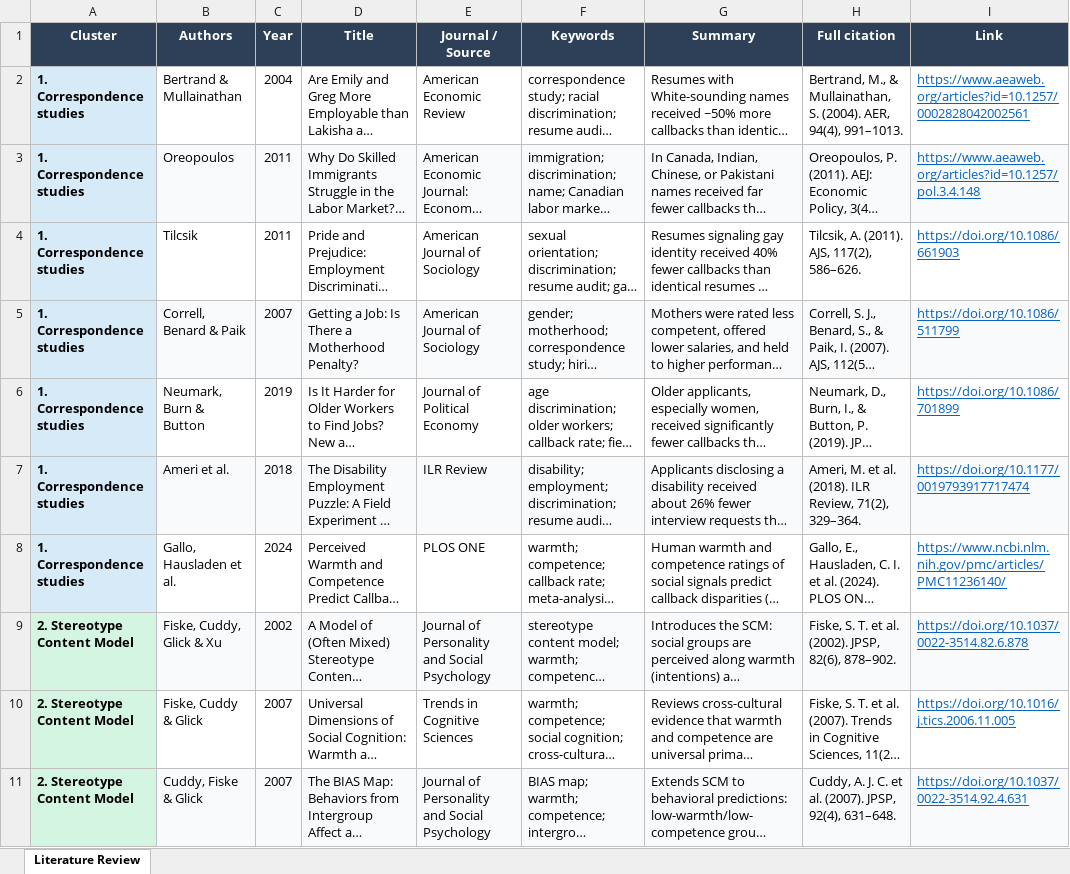
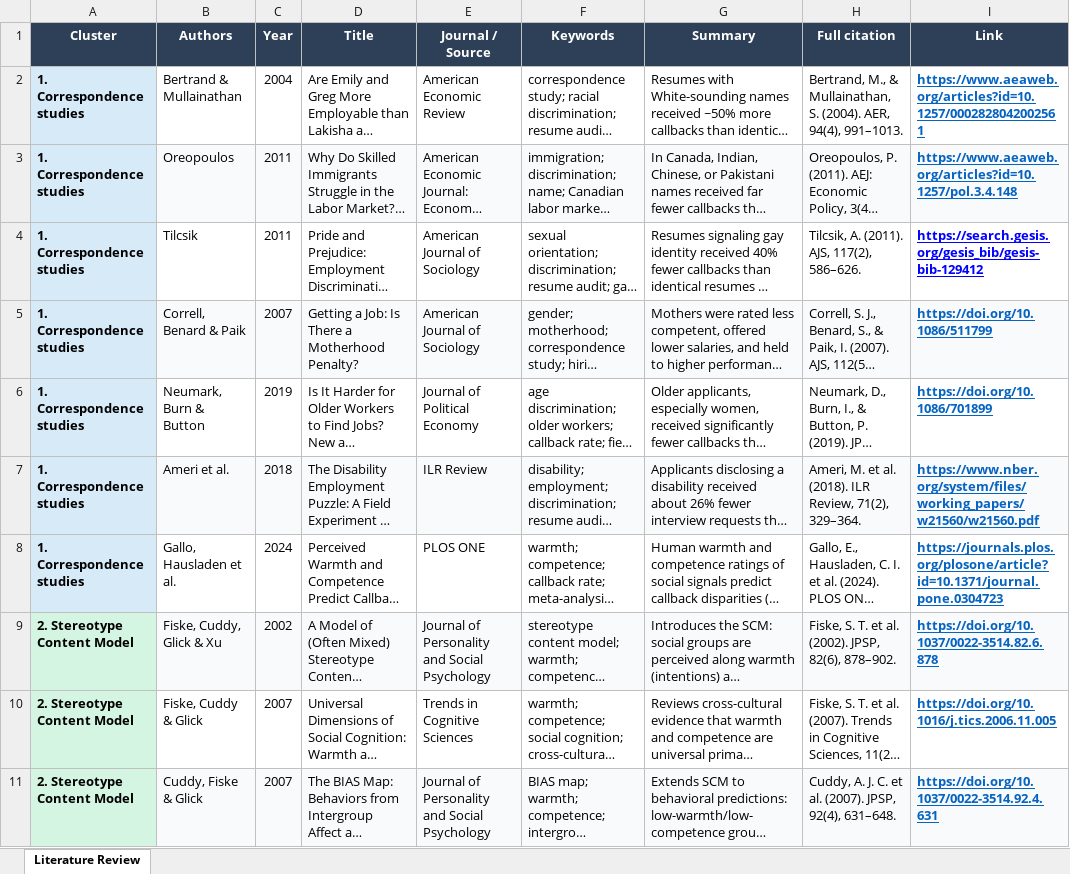
Before and after one commit to JorgeLastraCerda/social-intuition-vectors, an Excel workbook: docs/literature_review_table.xlsx, sheet Literature Review, drawn as a sheet; only a part is shown; long unchanged cells end in …; values as stored, in another font and other column widths than the file's, no borders; the diff covers the shown part only; the diff names each change by its address in the sheet, - before the commit and + after, or states it on an @@ line.

```diff
--- a/docs/literature_review_table.xlsx (sheet Literature Review)
+++ b/docs/literature_review_table.xlsx (sheet Literature Review)
-I2:I11 bold: off
+I2:I11 bold: on
-I4 (Link): https://doi.org/10.1086/661903
+I4 (Link): https://search.gesis.org/gesis_bib/gesis-bib-129412
-I4 text colour: #0563C1
+I4 text colour: #0000FF
-I7 (Link): https://doi.org/10.1177/0019793917717474
+I7 (Link): https://www.nber.org/system/files/working_papers/w21560/w21560.pdf
-I8 (Link): https://www.ncbi.nlm.nih.gov/pmc/articles/PMC11236140/
+I8 (Link): https://journals.plos.org/plosone/article?id=10.1371/journal.pone.0304723
```
Also changed, not shown: cell formats elsewhere in this sheet, 2 other files.
